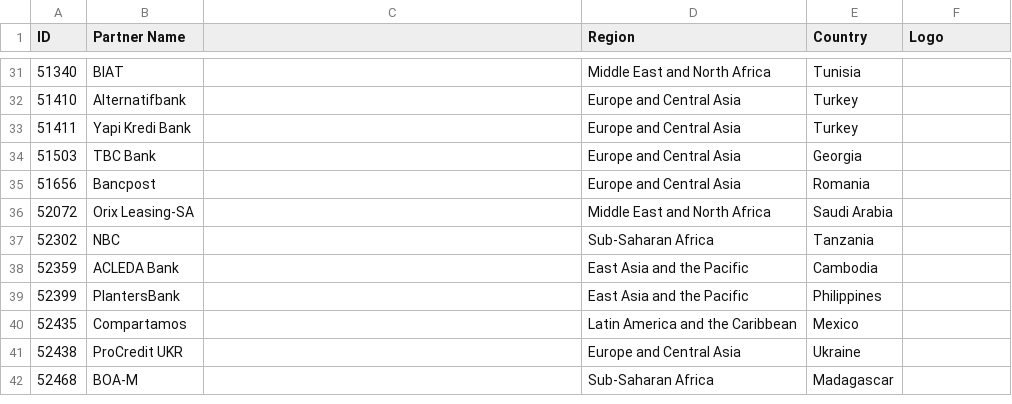
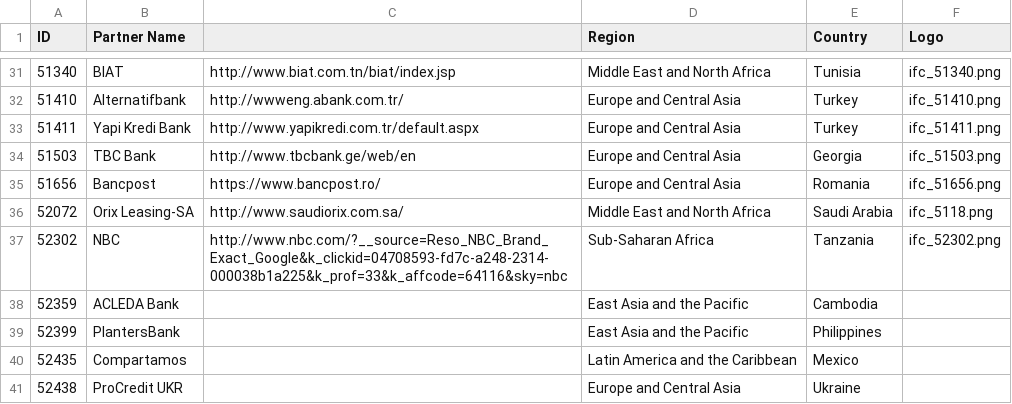
Before and after one commit to ulkins/tbl, a CSV file: clients.csv, drawn as a sheet; only a part is shown, gaps mark what is left out; the shorter side is filled out with more unchanged rows; the diff covers the shown part only.

Commit message:
logos and clients.csv

```diff
--- a/clients.csv
+++ b/clients.csv
@@ -31,8 +31,8 @@ ID,Partner Name,,Region,Country,Logo
-51340,BIAT,,Middle East and North Africa,Tunisia,
-51410,Alternatifbank,,Europe and Central Asia,Turkey,
-51411,Yapi Kredi Bank,,Europe and Central Asia,Turkey,
-51503,TBC Bank,,Europe and Central Asia,Georgia,
-51656,Bancpost,,Europe and Central Asia,Romania,
-52072,Orix Leasing-SA,,Middle East and North Africa,Saudi Arabia,
-52302,NBC,,Sub-Saharan Africa,Tanzania,
+51340,BIAT,http://www.biat.com.tn/biat/index.jsp,Middle East and North Africa,Tunisia,ifc_51340.png
+51410,Alternatifbank,http://wwweng.abank.com.tr/,Europe and Central Asia,Turkey,ifc_51410.png
+51411,Yapi Kredi Bank,http://www.yapikredi.com.tr/default.aspx,Europe and Central Asia,Turkey,ifc_51411.png
+51503,TBC Bank,http://www.tbcbank.ge/web/en,Europe and Central Asia,Georgia,ifc_51503.png
+51656,Bancpost,https://www.bancpost.ro/,Europe and Central Asia,Romania,ifc_51656.png
+52072,Orix Leasing-SA,http://www.saudiorix.com.sa/,Middle East and North Africa,Saudi Arabia,ifc_5118.png
+52302,NBC,http://www.nbc.com/?__source=Reso_NBC_Brand_Exact_Google&k_clickid=04708593-fd7c-a248-2314-000038b1a225&k_prof=33&k_affcode=64116&sky=nbc,Sub-Saharan Africa,Tanzania,ifc_52302.png
 52359,ACLEDA Bank,,East Asia and the Pacific,Cambodia,
```
Also changed, not shown: 31 edited cells elsewhere in this file, 20 other files.
